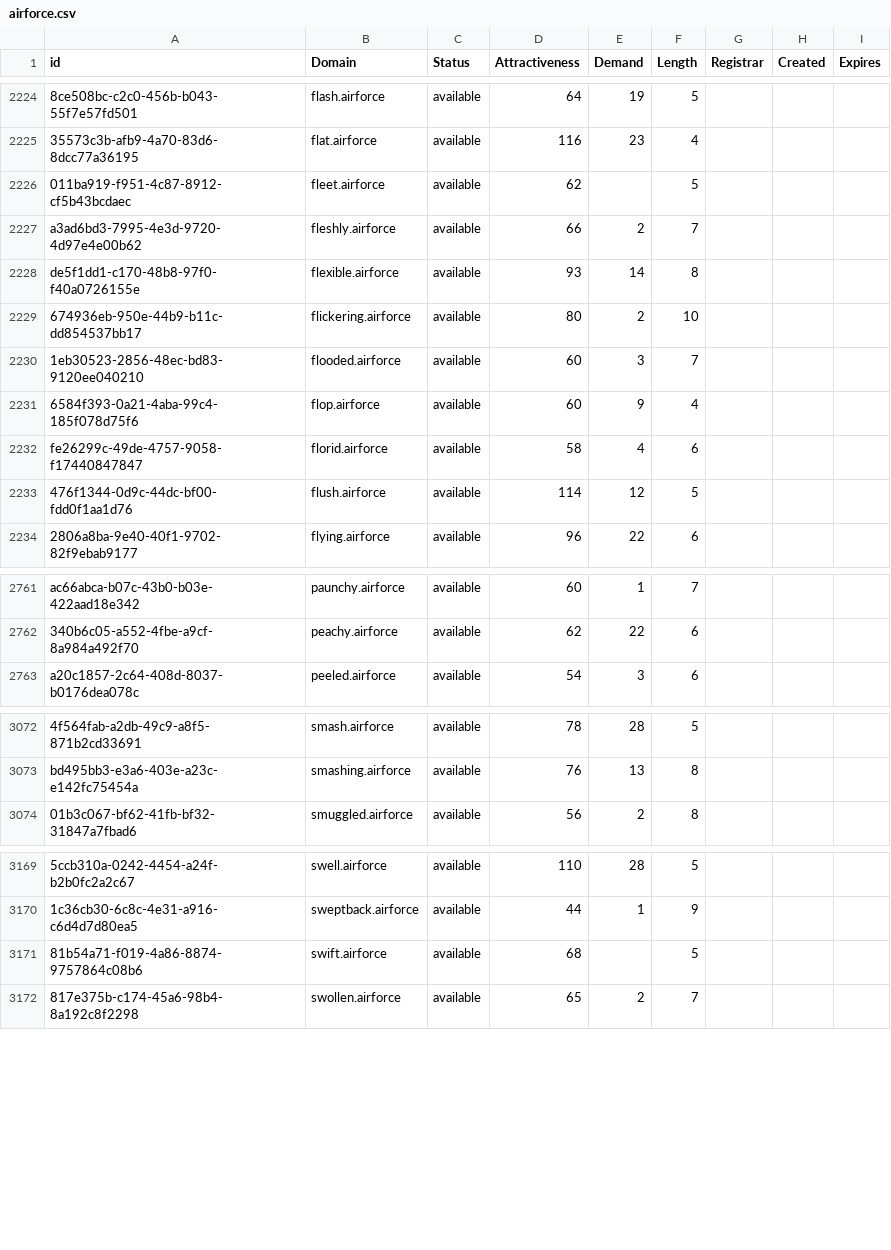
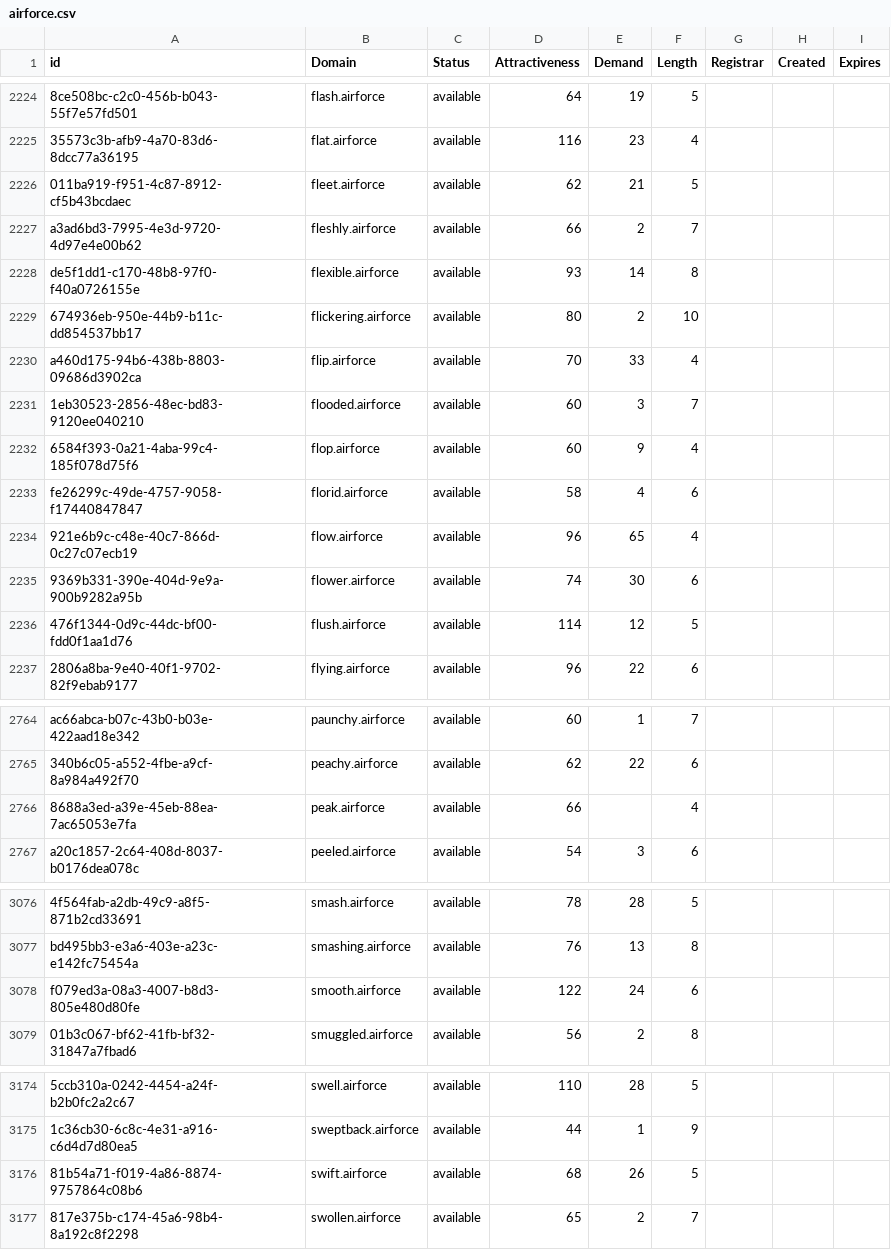
Before and after one commit to UniqueDomains/airforce-oneword-domains, a CSV file: airforce.csv, drawn as a sheet; only a part is shown, gaps mark what is left out; addresses are those after the commit; the diff names each change by its address in the sheet, - before the commit and + after, or states it on an @@ line.

Commit message:
Domains update

```diff
--- a/airforce.csv
+++ b/airforce.csv
-E2226 (Demand): (empty)
+E2226 (Demand): 21
+row 2230: a460d175-94b6-438b-8803-09686d3902ca | flip.airforce | available | 70 | 33 | 4
+row 2234: 921e6b9c-c48e-40c7-866d-0c27c07ecb19 | flow.airforce | available | 96 | 65 | 4
+row 2235: 9369b331-390e-404d-9e9a-900b9282a95b | flower.airforce | available | 74 | 30 | 6
+row 2766: 8688a3ed-a39e-45eb-88ea-7ac65053e7fa | peak.airforce | available | 66 |  | 4
+row 3078: f079ed3a-08a3-4007-b8d3-805e480d80fe | smooth.airforce | available | 122 | 24 | 6
-E3176 (Demand): (empty)
+E3176 (Demand): 26
```
Also changed, not shown: 2 other files.
